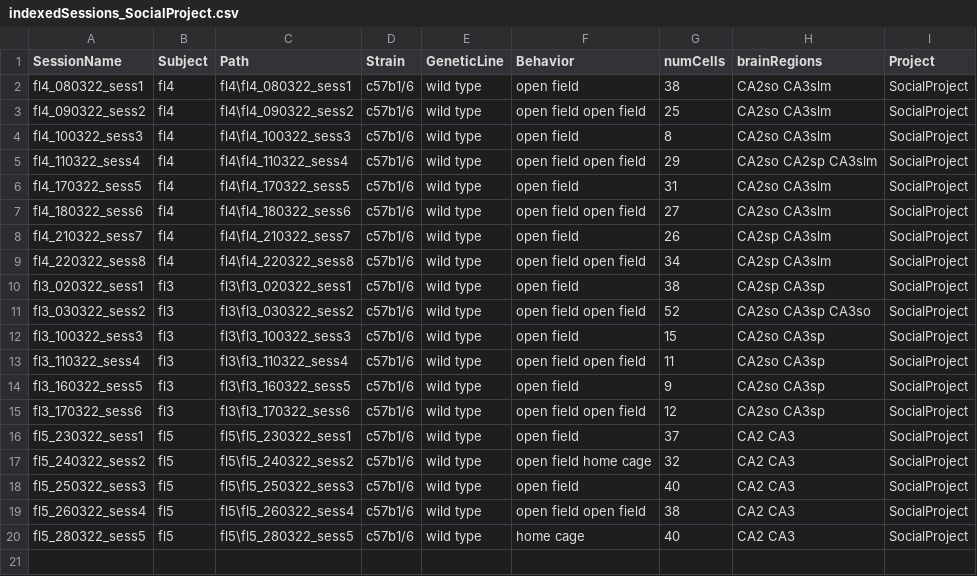
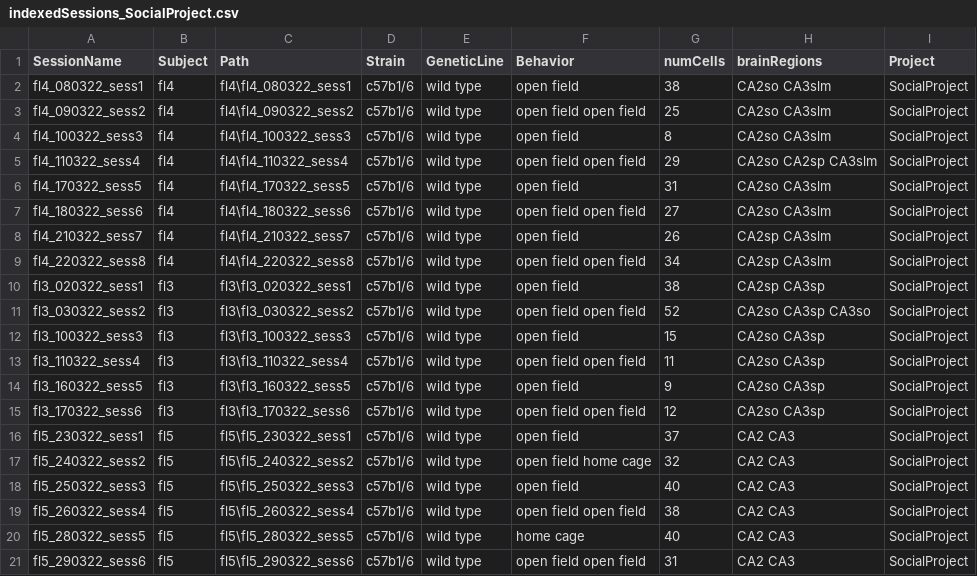
Before and after one commit to abadpablo/SocialProject, a CSV file: indexedSessions_SocialProject.csv, drawn as a sheet; the diff names each change by its address in the sheet, - before the commit and + after, or states it on an @@ line.

Commit message:
Added Session: FL5_290322_sess6

```diff
--- a/indexedSessions_SocialProject.csv
+++ b/indexedSessions_SocialProject.csv
+row 21: fl5_290322_sess6 | fl5 | fl5\fl5_290322_sess6 | c57b1/6 | wild type | open field open field | 31 | CA2 CA3 | SocialProject
```
